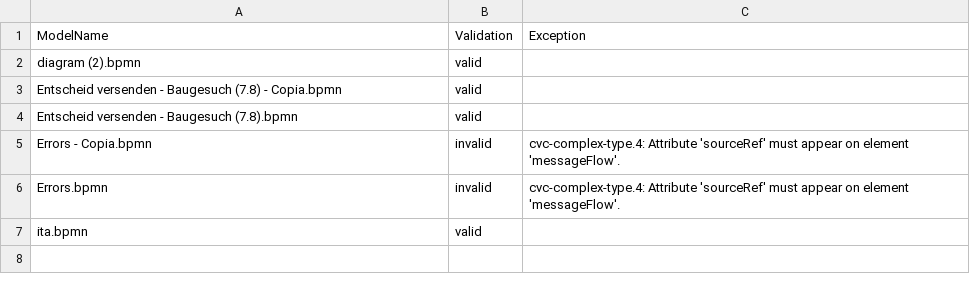
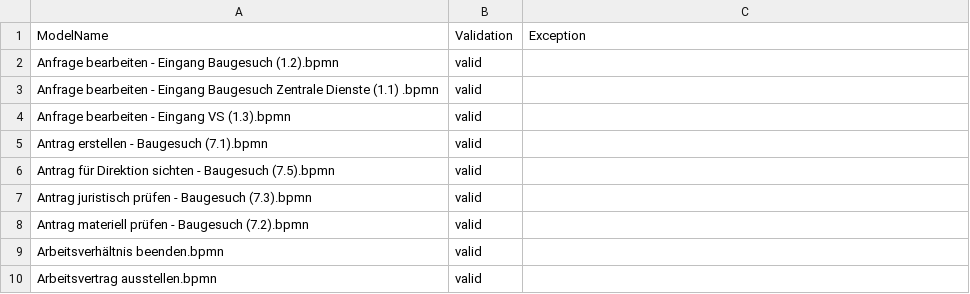
Before and after one commit to PROSLab/BPMN-Inspector, a CSV file: src/main/resources/validationOutput/validationOutput.csv, drawn as a sheet.

```diff
--- a/src/main/resources/validationOutput/validationOutput.csv
+++ b/src/main/resources/validationOutput/validationOutput.csv
@@ -1,7 +1,10 @@
 ModelName,Validation,Exception
-diagram (2).bpmn,valid,
-Entscheid versenden - Baugesuch (7.8) - Copia.bpmn,valid,
-Entscheid versenden - Baugesuch (7.8).bpmn,valid,
-Errors - Copia.bpmn,invalid,cvc-complex-type.4: Attribute 'sourceRef' must appear on element 'messageFlow'.
-Errors.bpmn,invalid,cvc-complex-type.4: Attribute 'sourceRef' must appear on element 'messageFlow'.
-ita.bpmn,valid,
+Anfrage bearbeiten - Eingang Baugesuch (1.2).bpmn,valid,
+Anfrage bearbeiten - Eingang Baugesuch Zentrale Dienste (1.1) .bpmn,valid,
+Anfrage bearbeiten - Eingang VS (1.3).bpmn,valid,
+Antrag erstellen - Baugesuch (7.1).bpmn,valid,
+Antrag für Direktion sichten - Baugesuch (7.5).bpmn,valid,
+Antrag juristisch prüfen - Baugesuch (7.3).bpmn,valid,
+Antrag materiell prüfen - Baugesuch (7.2).bpmn,valid,
+Arbeitsverhältnis beenden.bpmn,valid,
+Arbeitsvertrag ausstellen.bpmn,valid,
```
Also changed, not shown: 22 other files.
